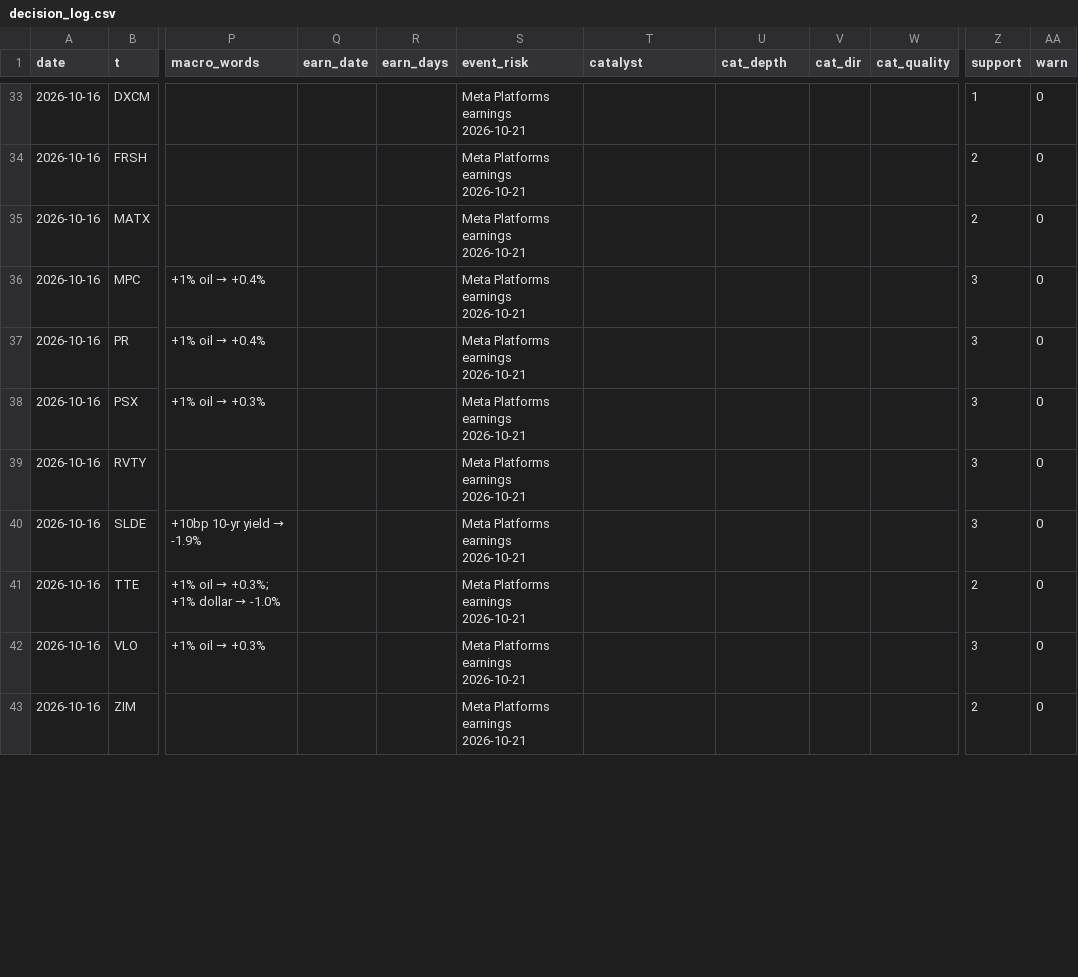
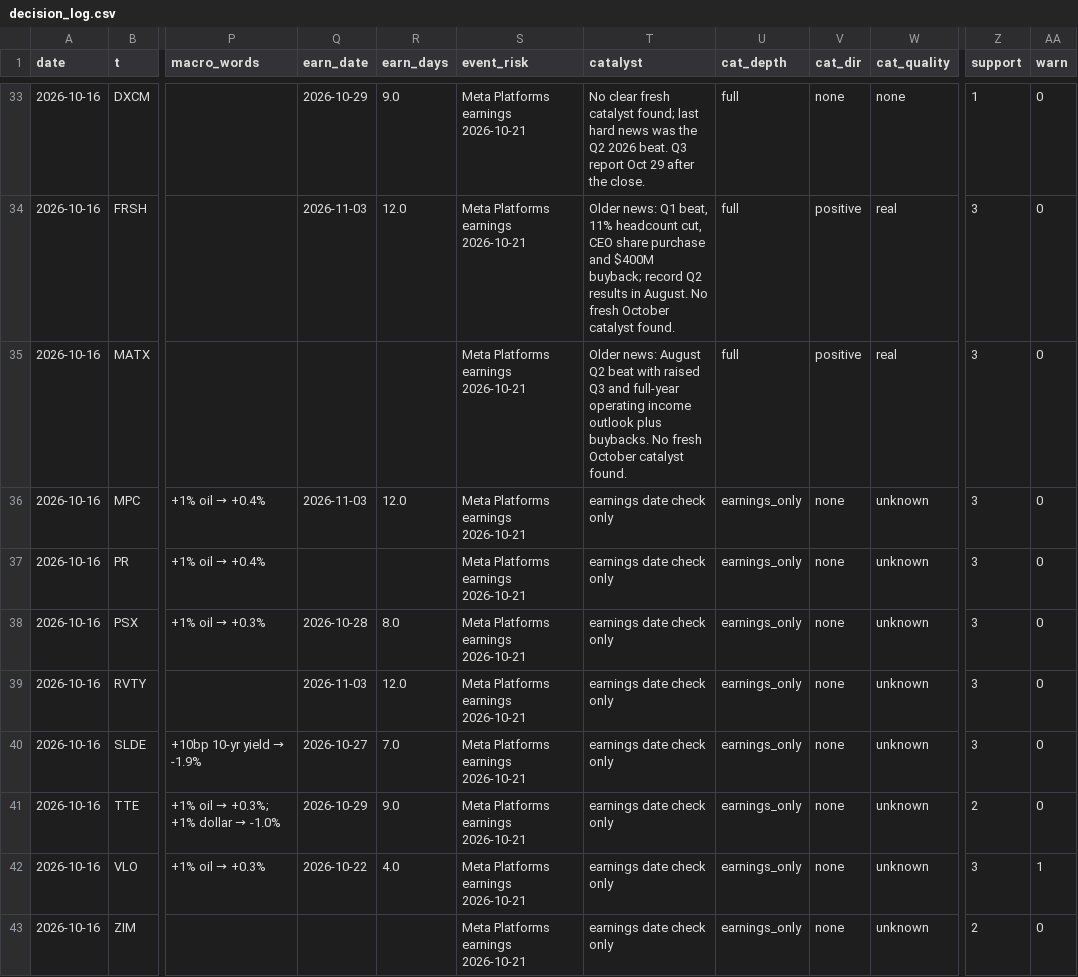
Before and after one commit to az123-stack/breadth-monitor, a CSV file: data/decision_log.csv, drawn as a sheet; only a part is shown, gaps mark what is left out; the diff covers the shown part only; the diff names each change by its address in the sheet, - before the commit and + after, or states it on an @@ line.

Commit message:
Rebuild with agent input (catalysts)

```diff
--- a/data/decision_log.csv
+++ b/data/decision_log.csv
-Q33 (earn_date): (empty)
+Q33 (earn_date): 2026-10-29
-R33 (earn_days): (empty)
+R33 (earn_days): 9.0
-T33 (catalyst): (empty)
+T33 (catalyst): No clear fresh catalyst found; last hard news was the Q2 2026 beat. Q3 report Oct 29 after the close.
-U33:U35 (cat_depth): (empty)
+U33:U35 (cat_depth): full
-V33 (cat_dir): (empty)
+V33 (cat_dir): none
-W33 (cat_quality): (empty)
+W33 (cat_quality): none
-Q34 (earn_date): (empty)
+Q34 (earn_date): 2026-11-03
-R34 (earn_days): (empty)
+R34 (earn_days): 12.0
-T34 (catalyst): (empty)
+T34 (catalyst): Older news: Q1 beat, 11% headcount cut, CEO share purchase and $400M buyback; record Q2 results in August. No fresh October catalyst found.
-V34:V35 (cat_dir): (empty)
+V34:V35 (cat_dir): positive
-W34:W35 (cat_quality): (empty)
+W34:W35 (cat_quality): real
-Z34:Z35 (support): 2
+Z34:Z35 (support): 3
-T35 (catalyst): (empty)
+T35 (catalyst): Older news: August Q2 beat with raised Q3 and full-year operating income outlook plus buybacks. No fresh October catalyst found.
-Q36 (earn_date): (empty)
+Q36 (earn_date): 2026-11-03
-R36 (earn_days): (empty)
+R36 (earn_days): 12.0
-T36:T43 (catalyst): (empty)
+T36:T43 (catalyst): earnings date check only
-U36:U43 (cat_depth): (empty)
+U36:U43 (cat_depth): earnings_only
-V36:V43 (cat_dir): (empty)
+V36:V43 (cat_dir): none
-W36:W43 (cat_quality): (empty)
+W36:W43 (cat_quality): unknown
-Q38 (earn_date): (empty)
+Q38 (earn_date): 2026-10-28
-R38 (earn_days): (empty)
+R38 (earn_days): 8.0
-Q39 (earn_date): (empty)
+Q39 (earn_date): 2026-11-03
-R39 (earn_days): (empty)
+R39 (earn_days): 12.0
-Q40 (earn_date): (empty)
+Q40 (earn_date): 2026-10-27
-R40 (earn_days): (empty)
+R40 (earn_days): 7.0
-Q41 (earn_date): (empty)
+Q41 (earn_date): 2026-10-29
-R41 (earn_days): (empty)
+R41 (earn_days): 9.0
-Q42 (earn_date): (empty)
+Q42 (earn_date): 2026-10-22
-R42 (earn_days): (empty)
+R42 (earn_days): 4.0
-AA42 (warn): 0
+AA42 (warn): 1
```
Also changed, not shown: 75 edited cells elsewhere in this file, 2 other files.
